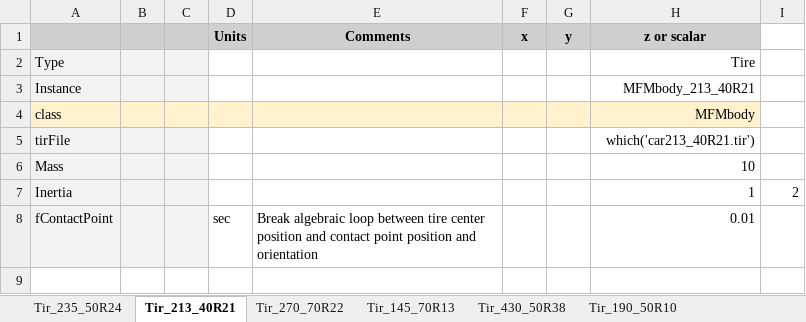
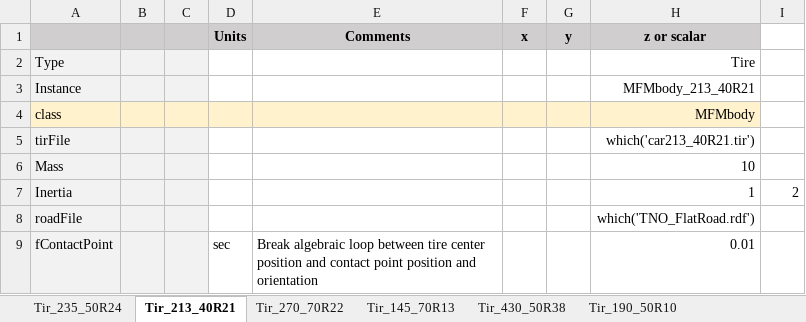
Before and after one commit to mathworks/Simscape-Vehicle-Templates, an Excel workbook: Libraries/Vehicle/Tire/MFMbody/sm_car_data_Tire_MFMbody.xlsx, sheet Tir_213_40R21, drawn as a sheet; values as stored, in another font and other column widths than the file's, no borders; conditional formats not drawn; the diff names each change by its address in the sheet, - before the commit and + after, or states it on an @@ line.

Commit message:
v2.9. Added default for roadFile to MFMBody.xlsx, Scrollable to UI.

```diff
--- a/Libraries/Vehicle/Tire/MFMbody/sm_car_data_Tire_MFMbody.xlsx (sheet Tir_213_40R21)
+++ b/Libraries/Vehicle/Tire/MFMbody/sm_car_data_Tire_MFMbody.xlsx (sheet Tir_213_40R21)
+row 8: roadFile |  |  |  |  |  |  | which('TNO_FlatRoad.rdf')
```
Also changed, not shown: sheet Tir_145_70R13, sheet Tir_430_50R38, sheet Tir_270_70R22, sheet Tir_235_50R24, sheet Tir_190_50R10, 2 other files.
